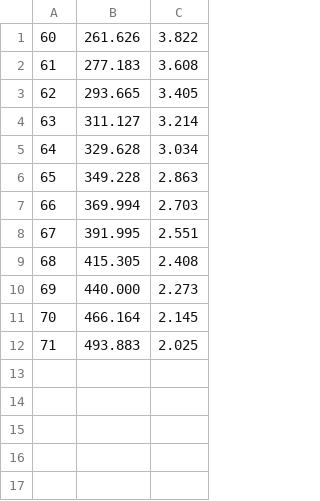
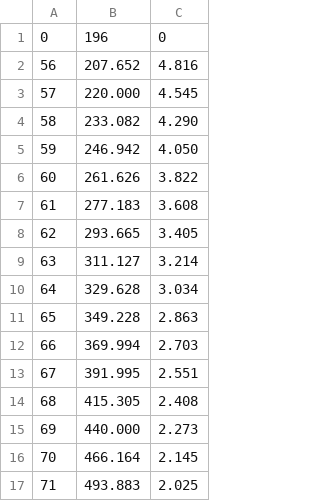
Before and after one commit to R-second/Convert_TeC_from_Java, a CSV file: data/tone_frequency.csv, drawn as a sheet.

```diff
--- a/data/tone_frequency.csv
+++ b/data/tone_frequency.csv
@@ -1 +1,6 @@
+0,196,0
+56,207.652,4.816
+57,220.000,4.545
+58,233.082,4.290
+59,246.942,4.050
 60,261.626,3.822
```
Also changed, not shown: 4 other files.
